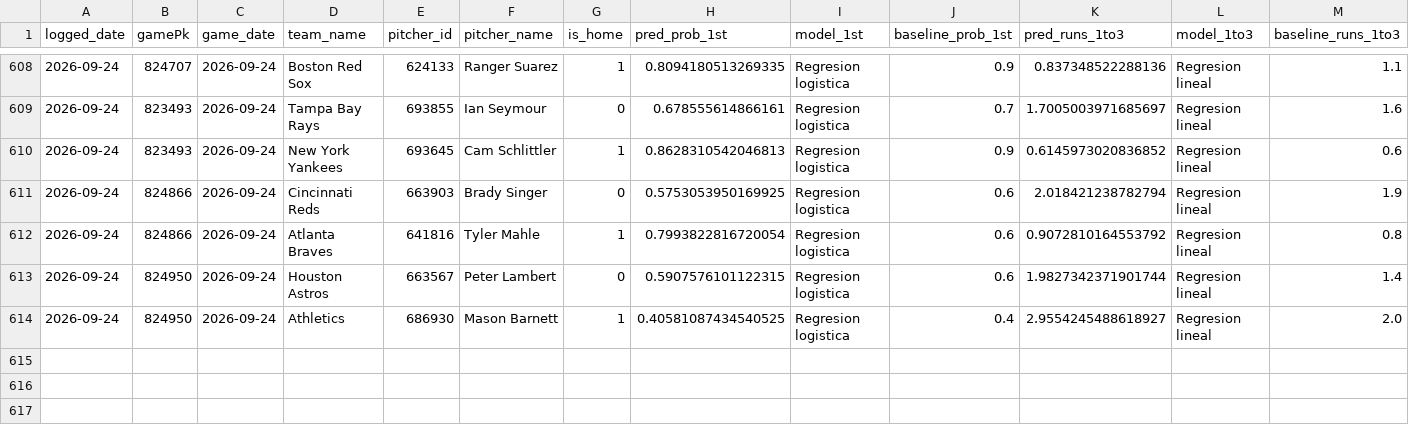
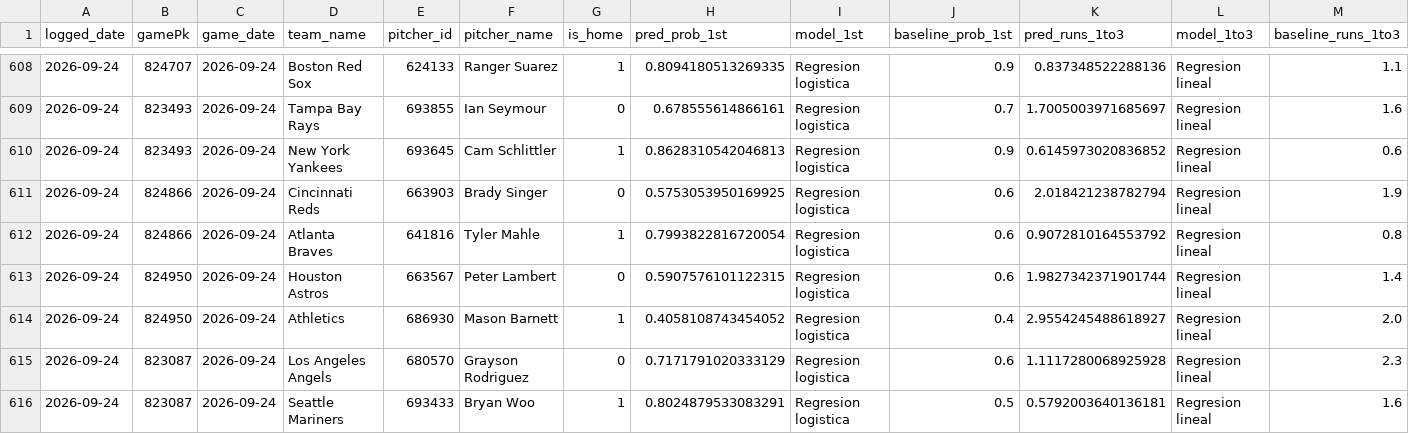
Before and after one commit to BrandonPalmaJobs/apuestas-mlb, a CSV file: predictions_log.csv, drawn as a sheet; only a part is shown, gaps mark what is left out; rows hold the shown columns only; the diff names each change by its address in the sheet, - before the commit and + after, or states it on an @@ line.

Commit message:
Log de predicciones 2026-09-24

```diff
--- a/predictions_log.csv
+++ b/predictions_log.csv
-H614 (pred_prob_1st): 0.40581087434540525
+H614 (pred_prob_1st): 0.4058108743454052
+row 615: 2026-09-24 | 823087 | 2026-09-24 | Los Angeles Angels | 680570 | Grayson Rodriguez | 0 | 0.7171791020333129 | Regresion logistica | 0.6 | 1.1117280068925928 | Regresion lineal | 2.3
+row 616: 2026-09-24 | 823087 | 2026-09-24 | Seattle Mariners | 693433 | Bryan Woo | 1 | 0.8024879533083291 | Regresion logistica | 0.5 | 0.5792003640136181 | Regresion lineal | 1.6
```
